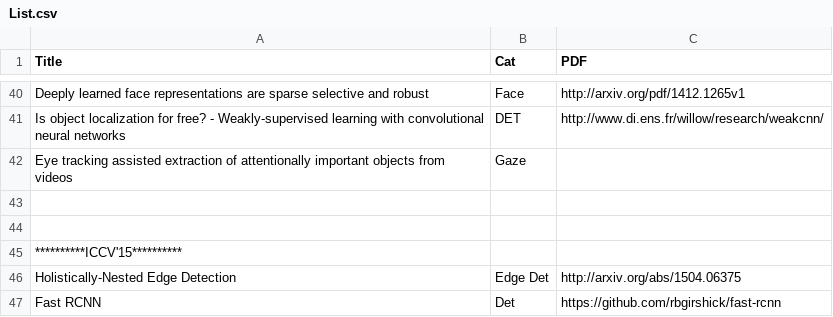
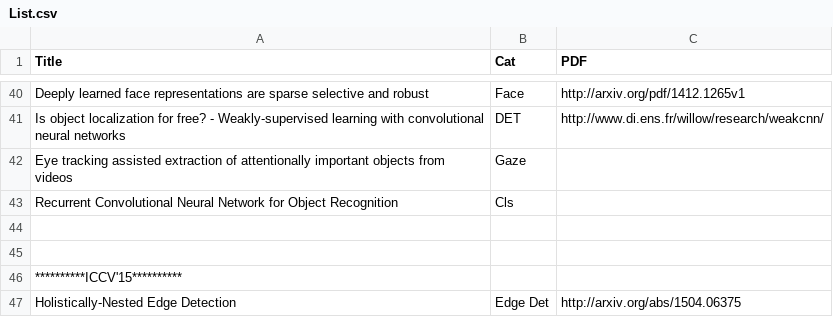
Before and after one commit to jiang1st/paper_reading, a CSV file: List.csv, drawn as a sheet; only a part is shown, gaps mark what is left out; the shorter side is filled out with more unchanged rows; the diff names each change by its address in the sheet, - before the commit and + after, or states it on an @@ line.

Commit message:
Update List.csv

```diff
--- a/List.csv
+++ b/List.csv
+row 43: Recurrent Convolutional Neural Network for Object Recognition | Cls
```
